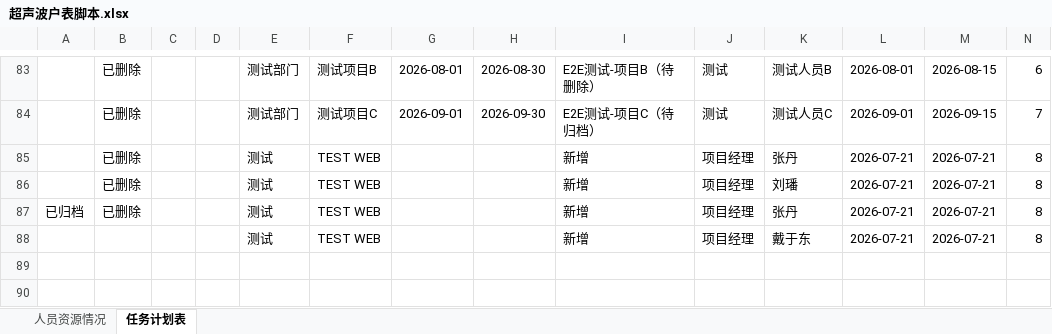
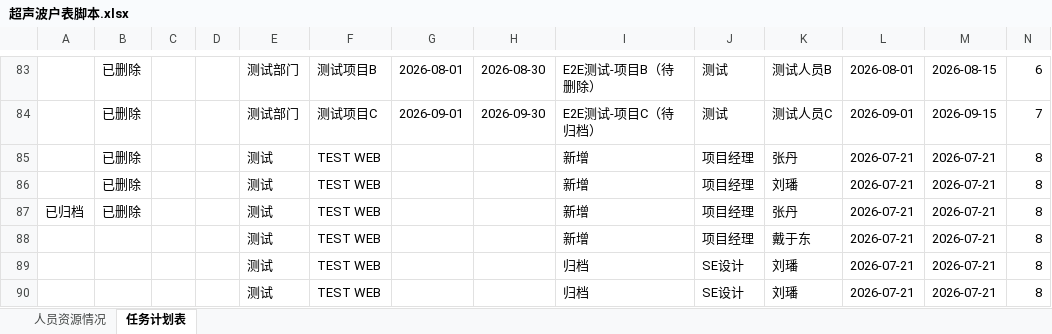
Before and after one commit to kill-Japanese/report-check, an Excel workbook: 超声波户表脚本.xlsx, sheet 任务计划表, drawn as a sheet; only a part is shown, gaps mark what is left out; values as stored, in another font and other column widths than the file's, no borders; rows hold the shown columns only; the diff names each change by its address in the sheet, - before the commit and + after, or states it on an @@ line.

Commit message:
[API同步] admin新增项目: TEST WEB - 2026-07-21 13:29:10

```diff
--- a/超声波户表脚本.xlsx (sheet 任务计划表)
+++ b/超声波户表脚本.xlsx (sheet 任务计划表)
+row 89:  |  |  |  | 测试 | TEST WEB |  |  | 归档 | SE设计 | 刘璠 | 2026-07-21 | 2026-07-21 | 8
+row 90:  |  |  |  | 测试 | TEST WEB |  |  | 归档 | SE设计 | 刘璠 | 2026-07-21 | 2026-07-21 | 8
```
